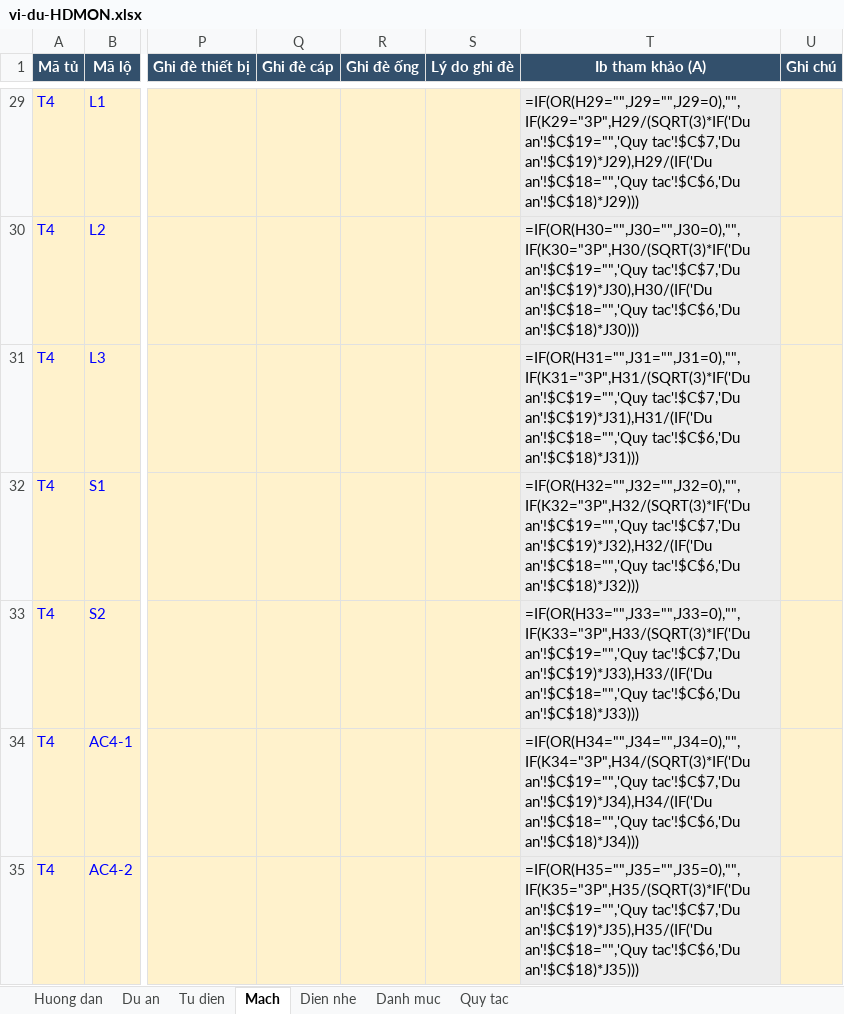
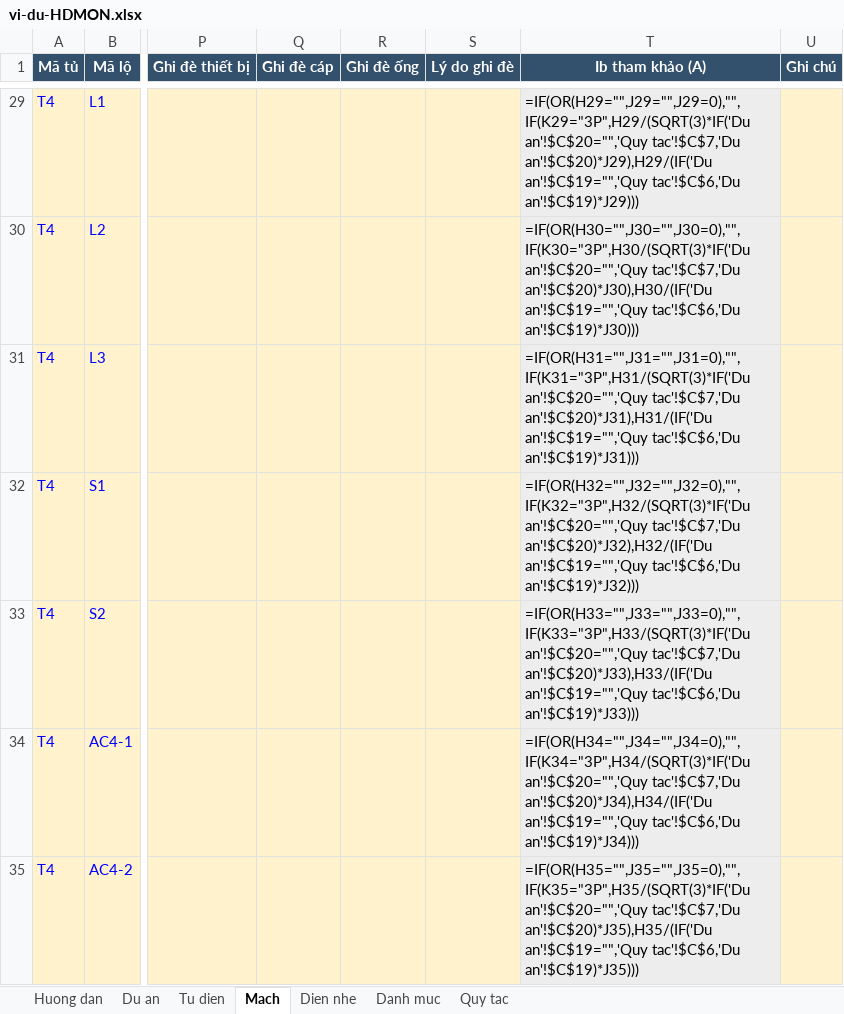
Before and after one commit to namhoangids/Spec-FFE, an Excel workbook: dien/mau/vi-du-HDMON.xlsx, sheet Mach, drawn as a sheet; only a part is shown, gaps mark what is left out; values as stored, in another font and other column widths than the file's, no borders; formulas without a stored value are shown as written; the diff covers the shown part only; the diff names each change by its address in the sheet, - before the commit and + after, or states it on an @@ line.

```diff
--- a/dien/mau/vi-du-HDMON.xlsx (sheet Mach)
+++ b/dien/mau/vi-du-HDMON.xlsx (sheet Mach)
-T29 (Ib tham khảo (A)): =IF(OR(H29="",J29="",J29=0),"",IF(K29="3P",H29/(SQRT(3)*IF('Du an'!$C$19="",'Quy tac'!$C$7,'Du an'!$C$19)*J29),H29/(IF('Du an'!$C$18="",'Quy tac'!$C$6,'Du an'!$C$18)*J29)))
+T29 (Ib tham khảo (A)): =IF(OR(H29="",J29="",J29=0),"",IF(K29="3P",H29/(SQRT(3)*IF('Du an'!$C$20="",'Quy tac'!$C$7,'Du an'!$C$20)*J29),H29/(IF('Du an'!$C$19="",'Quy tac'!$C$6,'Du an'!$C$19)*J29)))
-T30 (Ib tham khảo (A)): =IF(OR(H30="",J30="",J30=0),"",IF(K30="3P",H30/(SQRT(3)*IF('Du an'!$C$19="",'Quy tac'!$C$7,'Du an'!$C$19)*J30),H30/(IF('Du an'!$C$18="",'Quy tac'!$C$6,'Du an'!$C$18)*J30)))
+T30 (Ib tham khảo (A)): =IF(OR(H30="",J30="",J30=0),"",IF(K30="3P",H30/(SQRT(3)*IF('Du an'!$C$20="",'Quy tac'!$C$7,'Du an'!$C$20)*J30),H30/(IF('Du an'!$C$19="",'Quy tac'!$C$6,'Du an'!$C$19)*J30)))
-T31 (Ib tham khảo (A)): =IF(OR(H31="",J31="",J31=0),"",IF(K31="3P",H31/(SQRT(3)*IF('Du an'!$C$19="",'Quy tac'!$C$7,'Du an'!$C$19)*J31),H31/(IF('Du an'!$C$18="",'Quy tac'!$C$6,'Du an'!$C$18)*J31)))
+T31 (Ib tham khảo (A)): =IF(OR(H31="",J31="",J31=0),"",IF(K31="3P",H31/(SQRT(3)*IF('Du an'!$C$20="",'Quy tac'!$C$7,'Du an'!$C$20)*J31),H31/(IF('Du an'!$C$19="",'Quy tac'!$C$6,'Du an'!$C$19)*J31)))
-T32 (Ib tham khảo (A)): =IF(OR(H32="",J32="",J32=0),"",IF(K32="3P",H32/(SQRT(3)*IF('Du an'!$C$19="",'Quy tac'!$C$7,'Du an'!$C$19)*J32),H32/(IF('Du an'!$C$18="",'Quy tac'!$C$6,'Du an'!$C$18)*J32)))
+T32 (Ib tham khảo (A)): =IF(OR(H32="",J32="",J32=0),"",IF(K32="3P",H32/(SQRT(3)*IF('Du an'!$C$20="",'Quy tac'!$C$7,'Du an'!$C$20)*J32),H32/(IF('Du an'!$C$19="",'Quy tac'!$C$6,'Du an'!$C$19)*J32)))
-T33 (Ib tham khảo (A)): =IF(OR(H33="",J33="",J33=0),"",IF(K33="3P",H33/(SQRT(3)*IF('Du an'!$C$19="",'Quy tac'!$C$7,'Du an'!$C$19)*J33),H33/(IF('Du an'!$C$18="",'Quy tac'!$C$6,'Du an'!$C$18)*J33)))
+T33 (Ib tham khảo (A)): =IF(OR(H33="",J33="",J33=0),"",IF(K33="3P",H33/(SQRT(3)*IF('Du an'!$C$20="",'Quy tac'!$C$7,'Du an'!$C$20)*J33),H33/(IF('Du an'!$C$19="",'Quy tac'!$C$6,'Du an'!$C$19)*J33)))
-T34 (Ib tham khảo (A)): =IF(OR(H34="",J34="",J34=0),"",IF(K34="3P",H34/(SQRT(3)*IF('Du an'!$C$19="",'Quy tac'!$C$7,'Du an'!$C$19)*J34),H34/(IF('Du an'!$C$18="",'Quy tac'!$C$6,'Du an'!$C$18)*J34)))
+T34 (Ib tham khảo (A)): =IF(OR(H34="",J34="",J34=0),"",IF(K34="3P",H34/(SQRT(3)*IF('Du an'!$C$20="",'Quy tac'!$C$7,'Du an'!$C$20)*J34),H34/(IF('Du an'!$C$19="",'Quy tac'!$C$6,'Du an'!$C$19)*J34)))
-T35 (Ib tham khảo (A)): =IF(OR(H35="",J35="",J35=0),"",IF(K35="3P",H35/(SQRT(3)*IF('Du an'!$C$19="",'Quy tac'!$C$7,'Du an'!$C$19)*J35),H35/(IF('Du an'!$C$18="",'Quy tac'!$C$6,'Du an'!$C$18)*J35)))
+T35 (Ib tham khảo (A)): =IF(OR(H35="",J35="",J35=0),"",IF(K35="3P",H35/(SQRT(3)*IF('Du an'!$C$20="",'Quy tac'!$C$7,'Du an'!$C$20)*J35),H35/(IF('Du an'!$C$19="",'Quy tac'!$C$6,'Du an'!$C$19)*J35)))
```
Also changed, not shown: 193 edited cells elsewhere in this sheet, sheet Du an, dien/mau/nhap-lieu-tu-dien.xlsx, 21 other files.
